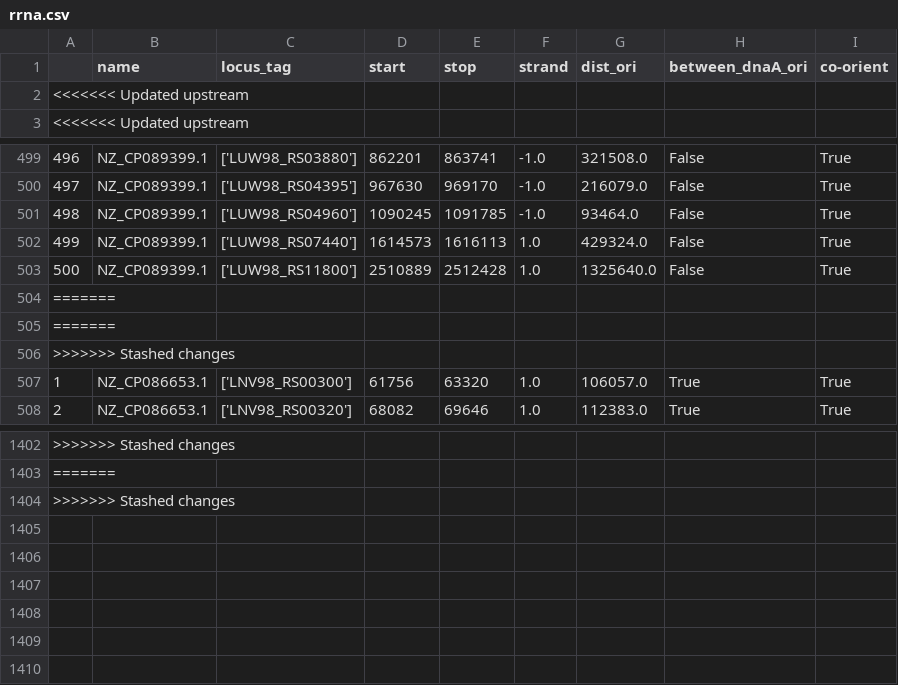
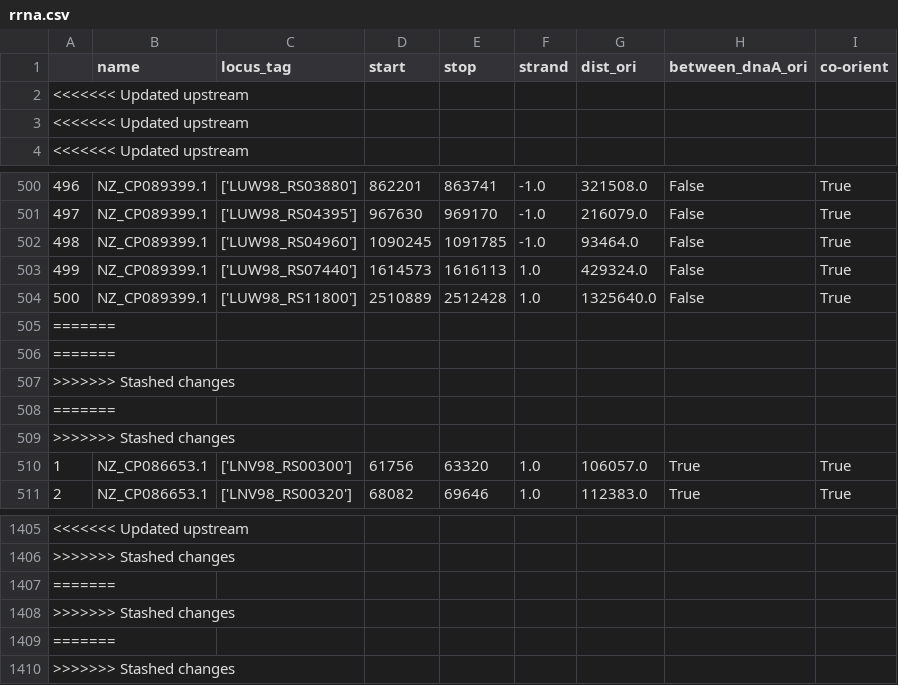
Before and after one commit to FelixWaern/Project-HT22, a CSV file: rrna.csv, drawn as a sheet; only a part is shown, gaps mark what is left out; addresses are those after the commit; the diff names each change by its address in the sheet, - before the commit and + after, or states it on an @@ line.

```diff
--- a/rrna.csv
+++ b/rrna.csv
+row 2: <<<<<<< Updated upstream
+row 505: =======
+row 506: =======
@@ column A renumbered between rows 507 and 1407 @@
+row 1408: >>>>>>> Stashed changes
+row 1409: =======
+row 1410: >>>>>>> Stashed changes
```
Also changed, not shown: chromosomes.csv, result.csv.
